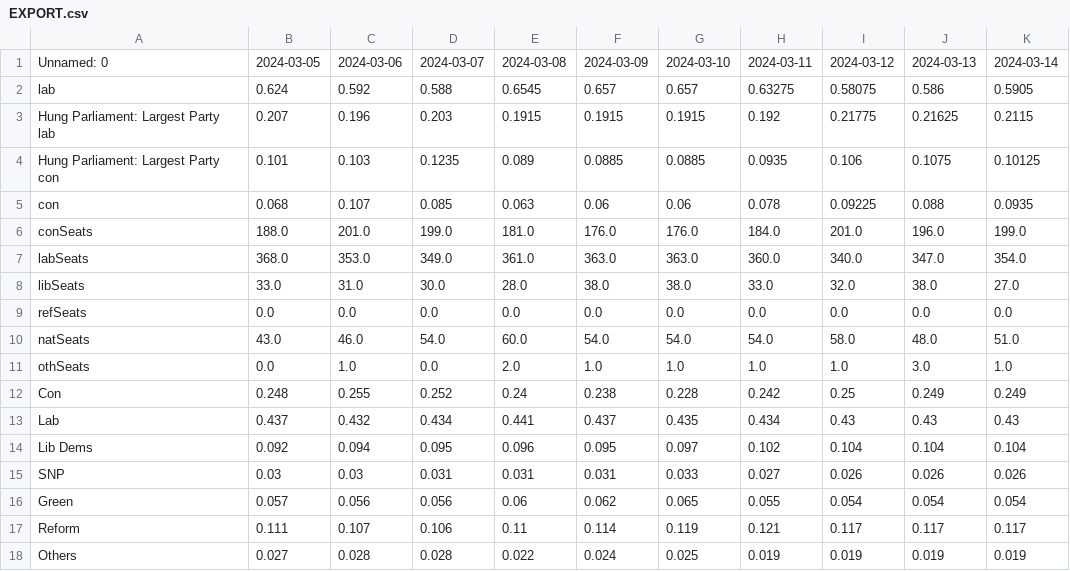
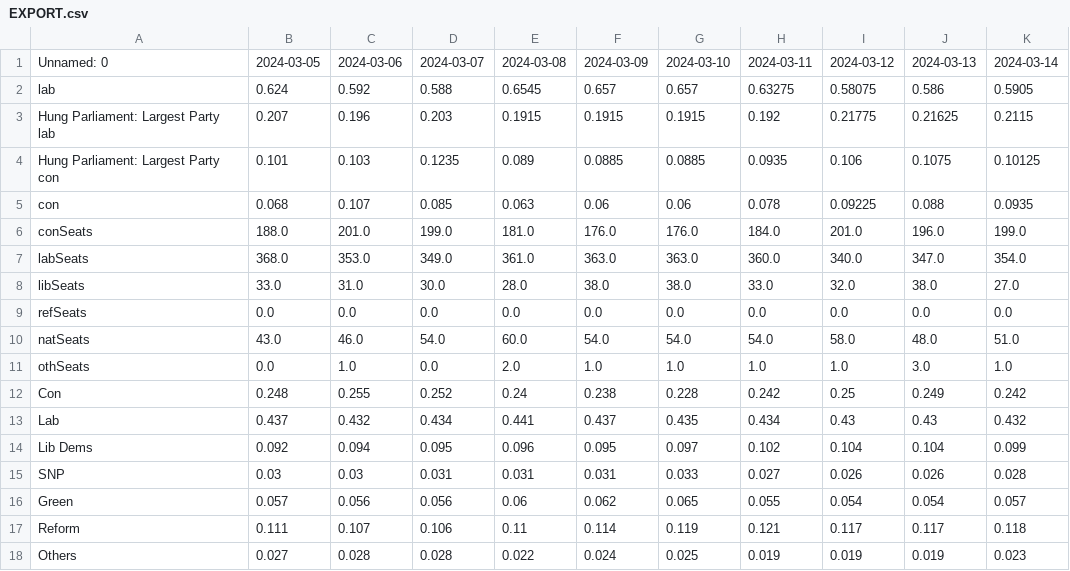
Before and after one commit to data-john/Politics, a CSV file: UKGE/outputs/EXPORT.csv, drawn as a sheet.

Commit message:
Auto Update

```diff
--- a/UKGE/outputs/EXPORT.csv
+++ b/UKGE/outputs/EXPORT.csv
@@ -11,8 +11,8 @@ natSeats,43.0,46.0,54.0,60.0,54.0,54.0,54.0,58.0,48.0,51.0
 othSeats,0.0,1.0,0.0,2.0,1.0,1.0,1.0,1.0,3.0,1.0
-Con,0.248,0.255,0.252,0.24,0.238,0.228,0.242,0.25,0.249,0.249
-Lab,0.437,0.432,0.434,0.441,0.437,0.435,0.434,0.43,0.43,0.43
-Lib Dems,0.092,0.094,0.095,0.096,0.095,0.097,0.102,0.104,0.104,0.104
-SNP,0.03,0.03,0.031,0.031,0.031,0.033,0.027,0.026,0.026,0.026
-Green,0.057,0.056,0.056,0.06,0.062,0.065,0.055,0.054,0.054,0.054
-Reform,0.111,0.107,0.106,0.11,0.114,0.119,0.121,0.117,0.117,0.117
-Others,0.027,0.028,0.028,0.022,0.024,0.025,0.019,0.019,0.019,0.019
+Con,0.248,0.255,0.252,0.24,0.238,0.228,0.242,0.25,0.249,0.242
+Lab,0.437,0.432,0.434,0.441,0.437,0.435,0.434,0.43,0.43,0.432
+Lib Dems,0.092,0.094,0.095,0.096,0.095,0.097,0.102,0.104,0.104,0.099
+SNP,0.03,0.03,0.031,0.031,0.031,0.033,0.027,0.026,0.026,0.028
+Green,0.057,0.056,0.056,0.06,0.062,0.065,0.055,0.054,0.054,0.057
+Reform,0.111,0.107,0.106,0.11,0.114,0.119,0.121,0.117,0.117,0.118
+Others,0.027,0.028,0.028,0.022,0.024,0.025,0.019,0.019,0.019,0.023
```
